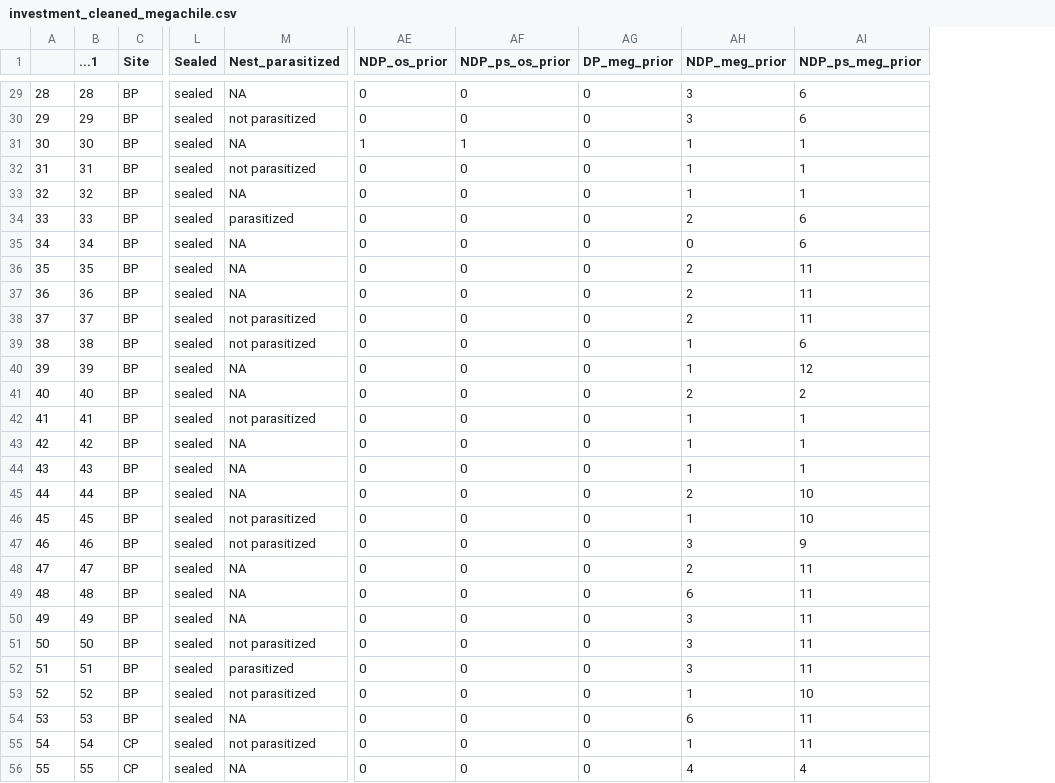
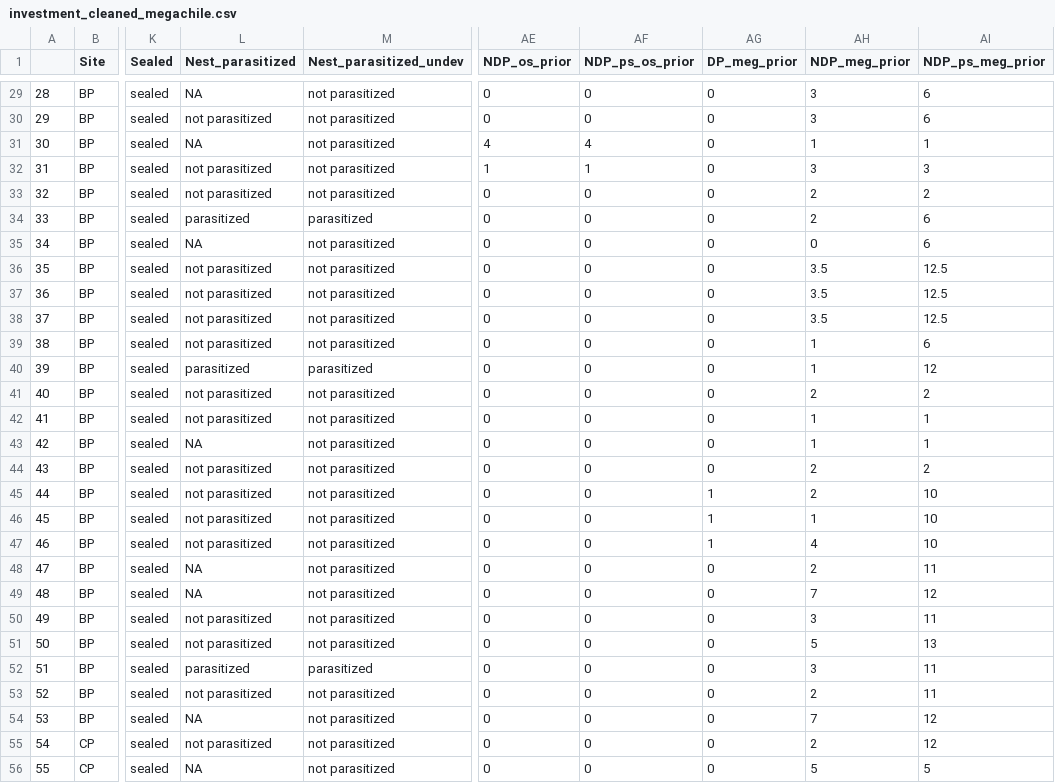
Before and after one commit to TovahKashetsky/nesting_preferences, a CSV file: Data/investment_cleaned_megachile.csv, drawn as a sheet; only a part is shown, gaps mark what is left out; removed rows and columns are numbered as before the commit, all else as after; the diff covers the shown part only; the diff names each change by its address in the sheet, - before the commit and + after, or states it on an @@ line.

```diff
--- a/Data/investment_cleaned_megachile.csv
+++ b/Data/investment_cleaned_megachile.csv
-column B (...1), rows 29-56: 28 | 29 | 30 | 31 | 32 | 33 | 34 | 35 | 36 | 37 | 38 | 39 | 40 | 41 | 42 | 43 | 44 | 45 | 46 | 47 | 48 | 49 | 50 | 51 | 52 | 53 | 54 | 55
+column M (Nest_parasitized_undev), rows 29-56: not parasitized | not parasitized | not parasitized | not parasitized | not parasitized | parasitized | not parasitized | not parasitized | not parasitized | not parasitized | not parasitized | parasitized | not parasitized | not parasitized | not parasitized | not parasitized | not parasitized | not parasitized | not parasitized | not parasitized | not parasitized | not parasitized | not parasitized | parasitized | not parasitized | not parasitized | not parasitized | not parasitized
-AE31 (NDP_os_prior): 1
+AE31 (NDP_os_prior): 4
-AF31 (NDP_ps_os_prior): 1
+AF31 (NDP_ps_os_prior): 4
-AE32 (NDP_os_prior): 0
+AE32 (NDP_os_prior): 1
-AF32 (NDP_ps_os_prior): 0
+AF32 (NDP_ps_os_prior): 1
-AH32 (NDP_meg_prior): 1
+AH32 (NDP_meg_prior): 3
-AI32 (NDP_ps_meg_prior): 1
+AI32 (NDP_ps_meg_prior): 3
-L33 (Nest_parasitized): NA
+L33 (Nest_parasitized): not parasitized
-AH33 (NDP_meg_prior): 1
+AH33 (NDP_meg_prior): 2
-AI33 (NDP_ps_meg_prior): 1
+AI33 (NDP_ps_meg_prior): 2
-L36:L37 (Nest_parasitized): NA
+L36:L37 (Nest_parasitized): not parasitized
-AH36:AH38 (NDP_meg_prior): 2
+AH36:AH38 (NDP_meg_prior): 3.5
-AI36:AI38 (NDP_ps_meg_prior): 11
+AI36:AI38 (NDP_ps_meg_prior): 12.5
-L40 (Nest_parasitized): NA
+L40 (Nest_parasitized): parasitized
-L41 (Nest_parasitized): NA
+L41 (Nest_parasitized): not parasitized
-L44:L45 (Nest_parasitized): NA
+L44:L45 (Nest_parasitized): not parasitized
-AH44 (NDP_meg_prior): 1
+AH44 (NDP_meg_prior): 2
-AI44 (NDP_ps_meg_prior): 1
+AI44 (NDP_ps_meg_prior): 2
-AG45:AG47 (DP_meg_prior): 0
+AG45:AG47 (DP_meg_prior): 1
-AH47 (NDP_meg_prior): 3
+AH47 (NDP_meg_prior): 4
-AI47 (NDP_ps_meg_prior): 9
+AI47 (NDP_ps_meg_prior): 10
-AH49 (NDP_meg_prior): 6
+AH49 (NDP_meg_prior): 7
-AI49 (NDP_ps_meg_prior): 11
+AI49 (NDP_ps_meg_prior): 12
-L50 (Nest_parasitized): NA
+L50 (Nest_parasitized): not parasitized
-AH51 (NDP_meg_prior): 3
+AH51 (NDP_meg_prior): 5
-AI51 (NDP_ps_meg_prior): 11
+AI51 (NDP_ps_meg_prior): 13
-AH53 (NDP_meg_prior): 1
+AH53 (NDP_meg_prior): 2
-AI53 (NDP_ps_meg_prior): 10
+AI53 (NDP_ps_meg_prior): 11
-AH54 (NDP_meg_prior): 6
+AH54 (NDP_meg_prior): 7
-AI54:AI55 (NDP_ps_meg_prior): 11
+AI54:AI55 (NDP_ps_meg_prior): 12
-AH55 (NDP_meg_prior): 1
+AH55 (NDP_meg_prior): 2
-AH56 (NDP_meg_prior): 4
+AH56 (NDP_meg_prior): 5
-AI56 (NDP_ps_meg_prior): 4
+AI56 (NDP_ps_meg_prior): 5
```
Also changed, not shown: 33 edited cells elsewhere in this file, Data/investment_cleaned_osmia.csv, Data/nesting_cells_cleaned_megachile.csv, 24 other files.
